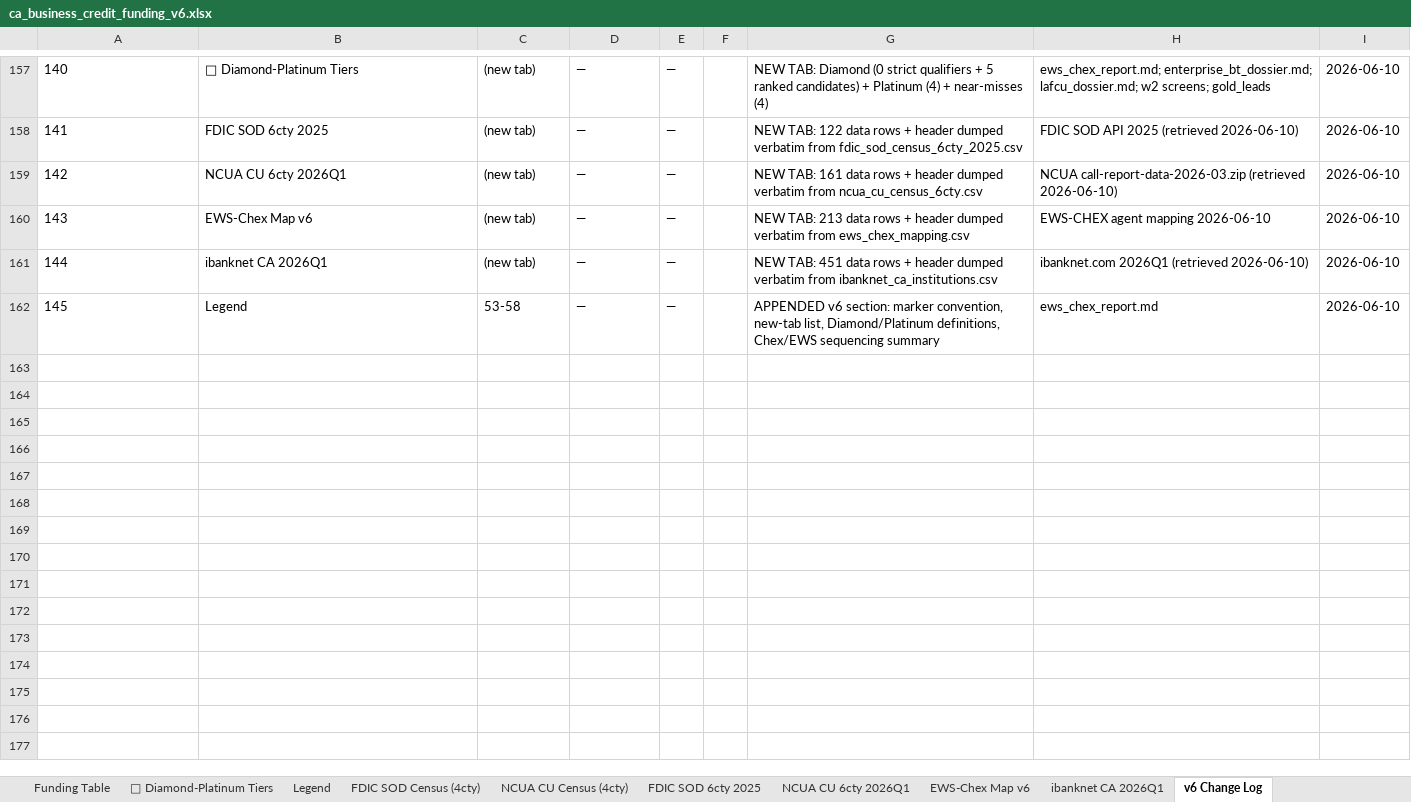
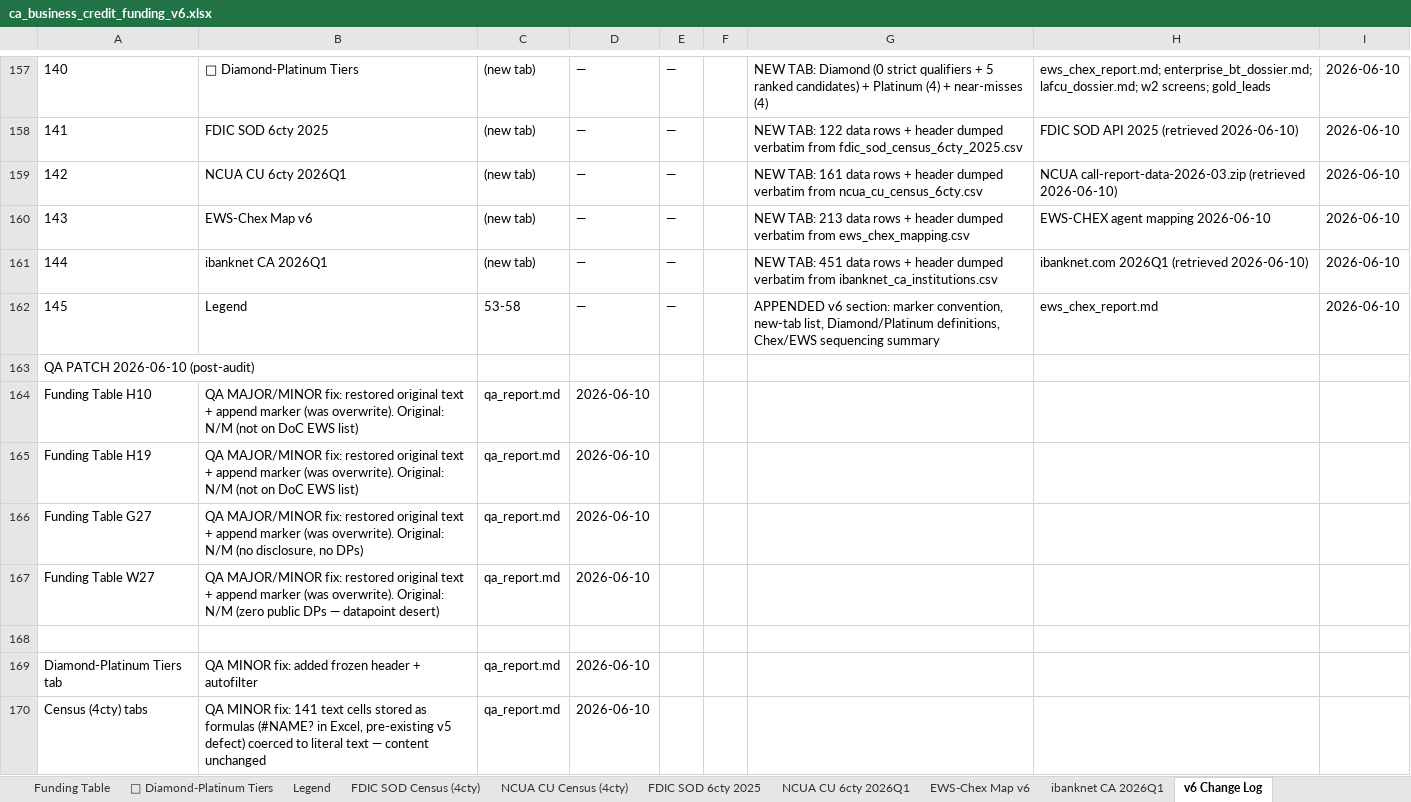
Before and after one commit to Awake999/awake, an Excel workbook: research/v6/deliverables/ca_business_credit_funding_v6.xlsx, sheet v6 Change Log, drawn as a sheet; only a part is shown, gaps mark what is left out; values as stored, in another font and other column widths than the file's, no borders; the diff names each change by its address in the sheet, - before the commit and + after, or states it on an @@ line.

```diff
--- a/research/v6/deliverables/ca_business_credit_funding_v6.xlsx (sheet v6 Change Log)
+++ b/research/v6/deliverables/ca_business_credit_funding_v6.xlsx (sheet v6 Change Log)
+row 163: QA PATCH 2026-06-10 (post-audit)
+row 164: Funding Table H10 | QA MAJOR/MINOR fix: restored original text + append marker (was overwrite). Original: N/M (not on DoC EWS list) | qa_report.md | 2026-06-10
+row 165: Funding Table H19 | QA MAJOR/MINOR fix: restored original text + append marker (was overwrite). Original: N/M (not on DoC EWS list) | qa_report.md | 2026-06-10
+row 166: Funding Table G27 | QA MAJOR/MINOR fix: restored original text + append marker (was overwrite). Original: N/M (no disclosure, no DPs) | qa_report.md | 2026-06-10
+row 167: Funding Table W27 | QA MAJOR/MINOR fix: restored original text + append marker (was overwrite). Original: N/M (zero public DPs — datapoint desert) | qa_report.md | 2026-06-10
+row 168: (empty)
+row 169: Diamond-Platinum Tiers tab | QA MINOR fix: added frozen header + autofilter | qa_report.md | 2026-06-10
+row 170: Census (4cty) tabs | QA MINOR fix: 141 text cells stored as formulas (#NAME? in Excel, pre-existing v5 defect) coerced to literal text — content unchanged | qa_report.md | 2026-06-10
```
Also changed, not shown: sheet Funding Table, 2 other files.
